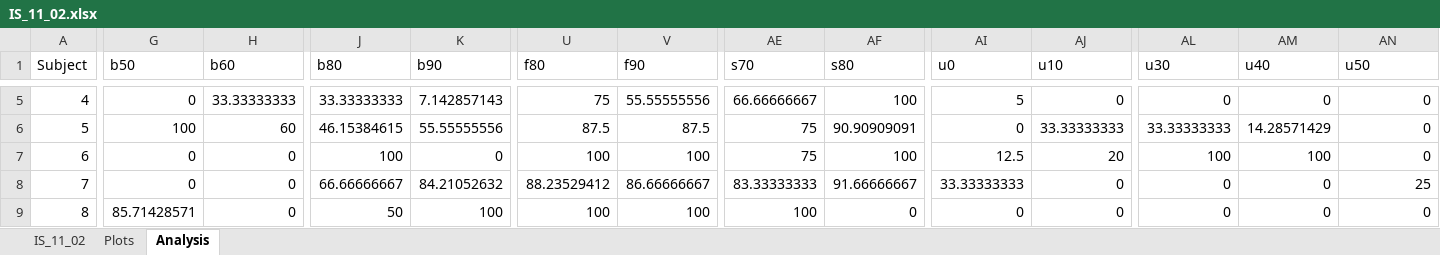
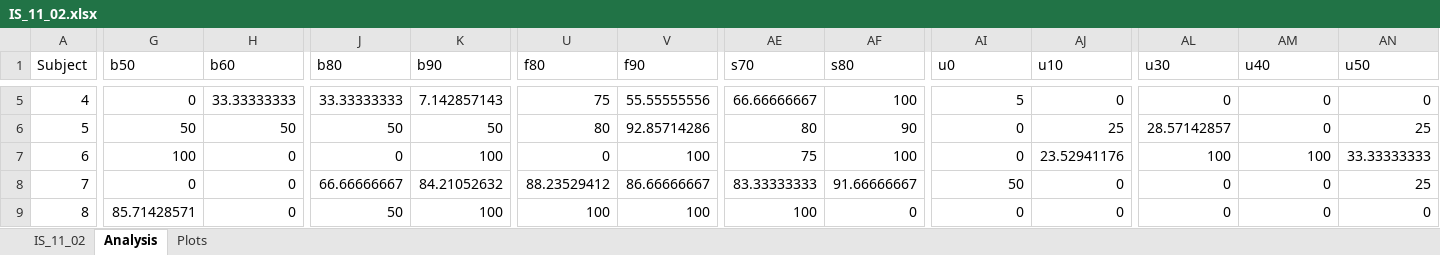
Before and after one commit to npm27/Emily-Honors-Thesis, an Excel workbook: Ex 1/2 Analysis/Confidence Plots/SPSS/IS_11_02.xlsx, sheet Analysis, drawn as a sheet; only a part is shown, gaps mark what is left out; values as stored, in another font and other column widths than the file's, no borders; the diff covers the shown part only; the diff names each change by its address in the sheet, - before the commit and + after, or states it on an @@ line.

```diff
--- a/Ex 1/2 Analysis/Confidence Plots/SPSS/IS_11_02.xlsx (sheet Analysis)
+++ b/Ex 1/2 Analysis/Confidence Plots/SPSS/IS_11_02.xlsx (sheet Analysis)
@@ sheet tab order changed: IS_11_02 | Analysis | Plots @@
-G6 (b50): 100
+G6 (b50): 50
-H6 (b60): 60
+H6 (b60): 50
-J6 (b80): 46.15384615
+J6 (b80): 50
-K6 (b90): 55.55555556
+K6 (b90): 50
-U6 (f80): 87.5
+U6 (f80): 80
-V6 (f90): 87.5
+V6 (f90): 92.85714286
-AE6 (s70): 75
+AE6 (s70): 80
-AF6 (s80): 90.90909091
+AF6 (s80): 90
-AJ6 (u10): 33.33333333
+AJ6 (u10): 25
-AL6 (u30): 33.33333333
+AL6 (u30): 28.57142857
-AM6 (u40): 14.28571429
+AM6 (u40): 0
-AN6 (u50): 0
+AN6 (u50): 25
-G7 (b50): 0
+G7 (b50): 100
-J7 (b80): 100
+J7 (b80): 0
-K7 (b90): 0
+K7 (b90): 100
-U7 (f80): 100
+U7 (f80): 0
-AI7 (u0): 12.5
+AI7 (u0): 0
-AJ7 (u10): 20
+AJ7 (u10): 23.52941176
-AN7 (u50): 0
+AN7 (u50): 33.33333333
-AI8 (u0): 33.33333333
+AI8 (u0): 50
```
Also changed, not shown: 145 edited cells elsewhere in this sheet, sheet Plots, sheet IS_11_02, Ex 1/2 Analysis/Confidence Plots/SPSS/EX 1 ANALYSES DATA.xlsx, Ex 1/2 Analysis/Confidence Plots/SPSS/READ_11_02.xlsx, 30 other files.
